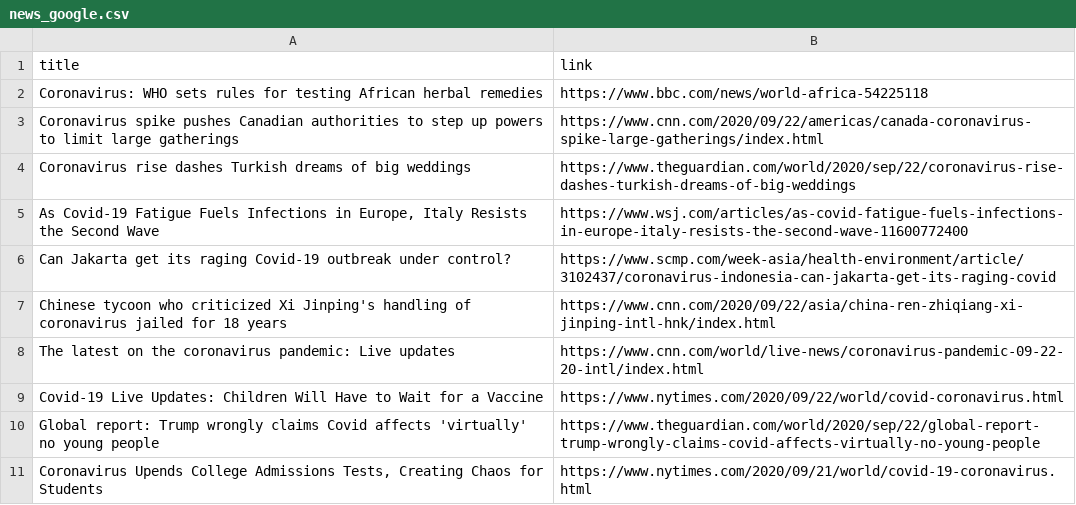
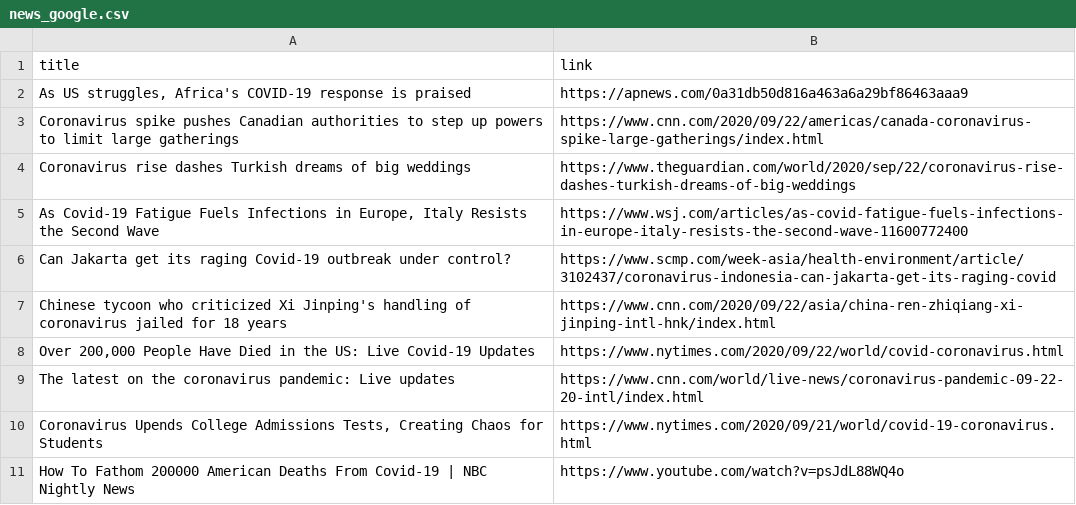
Before and after one commit to adrinerDP/livecod, a CSV file: data/news_google.csv, drawn as a sheet.

Commit message:
Run crawler and update current data

```diff
--- a/data/news_google.csv
+++ b/data/news_google.csv
@@ -1,3 +1,3 @@
 title,link
-Coronavirus: WHO sets rules for testing African herbal remedies,https://www.bbc.com/news/world-africa-54225118
+"As US struggles, Africa's COVID-19 response is praised",https://apnews.com/0a31db50d816a463a6a29bf86463aaa9
 Coronavirus spike pushes Canadian authorities to step up powers to limit large gatherings,https://www.cnn.com/2020/09/22/americas/canada-coronavirus-spike-large-gatherings/index.html
@@ -7,5 +7,5 @@ Can Jakarta get its raging Covid-19 outbreak under control?,https://www.scmp.com
 Chinese tycoon who criticized Xi Jinping's handling of coronavirus jailed for 18 years,https://www.cnn.com/2020/09/22/asia/china-ren-zhiqiang-xi-jinping-intl-hnk/index.html
+"Over 200,000 People Have Died in the US: Live Covid-19 Updates",https://www.nytimes.com/2020/09/22/world/covid-coronavirus.html
 The latest on the coronavirus pandemic: Live updates,https://www.cnn.com/world/live-news/coronavirus-pandemic-09-22-20-intl/index.html
-Covid-19 Live Updates: Children Will Have to Wait for a Vaccine,https://www.nytimes.com/2020/09/22/world/covid-coronavirus.html
-Global report: Trump wrongly claims Covid affects 'virtually' no young people,https://www.theguardian.com/world/2020/sep/22/global-report-trump-wrongly-claims-covid-affects-virtually-no-young-people
 "Coronavirus Upends College Admissions Tests, Creating Chaos for Students",https://www.nytimes.com/2020/09/21/world/covid-19-coronavirus.html
+How To Fathom 200000 American Deaths From Covid-19 | NBC Nightly News,https://www.youtube.com/watch?v=psJdL88WQ4o
```
Also changed, not shown: data/current_global.csv, data/news_jeju.csv, 7 other files.
